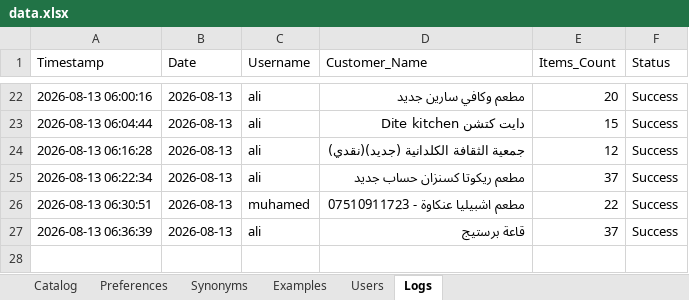
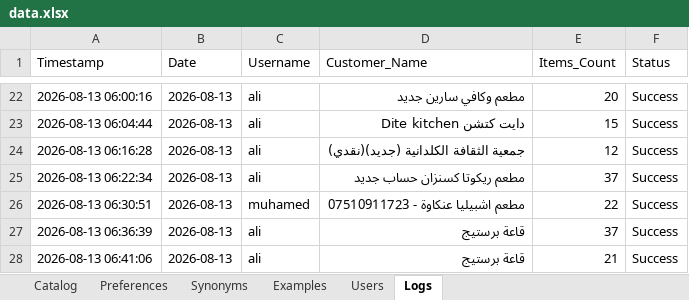
Before and after one commit to aliothman1997/order-entry-system, an Excel workbook: data.xlsx, sheet Logs, drawn as a sheet; only a part is shown, gaps mark what is left out; values as stored, in another font and other column widths than the file's, no borders; the diff names each change by its address in the sheet, - before the commit and + after, or states it on an @@ line.

Commit message:
تسجيل عملية طلبية جديدة لـ قاعة برستيج

```diff
--- a/data.xlsx (sheet Logs)
+++ b/data.xlsx (sheet Logs)
+row 28: 2026-08-13 06:41:06 | 2026-08-13 | ali | قاعة برستيج | 21 | Success
```
